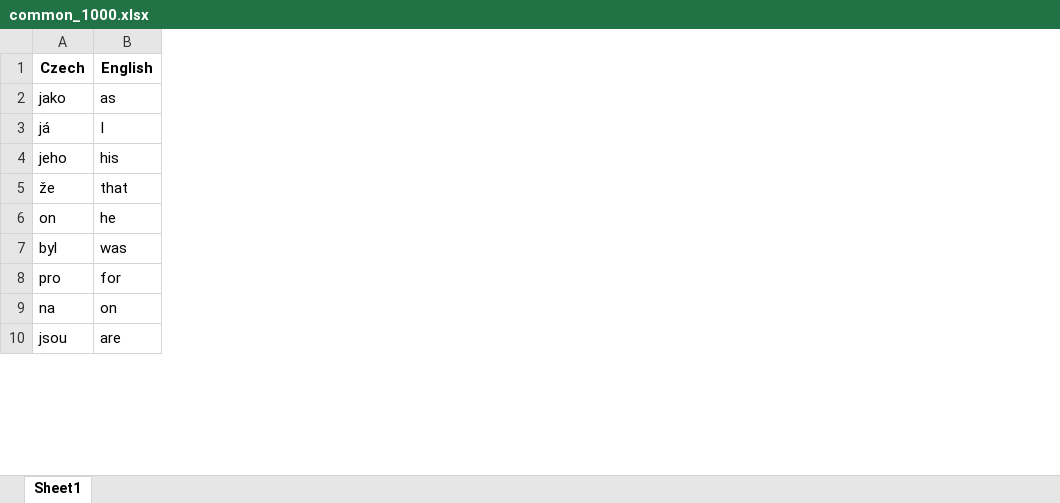
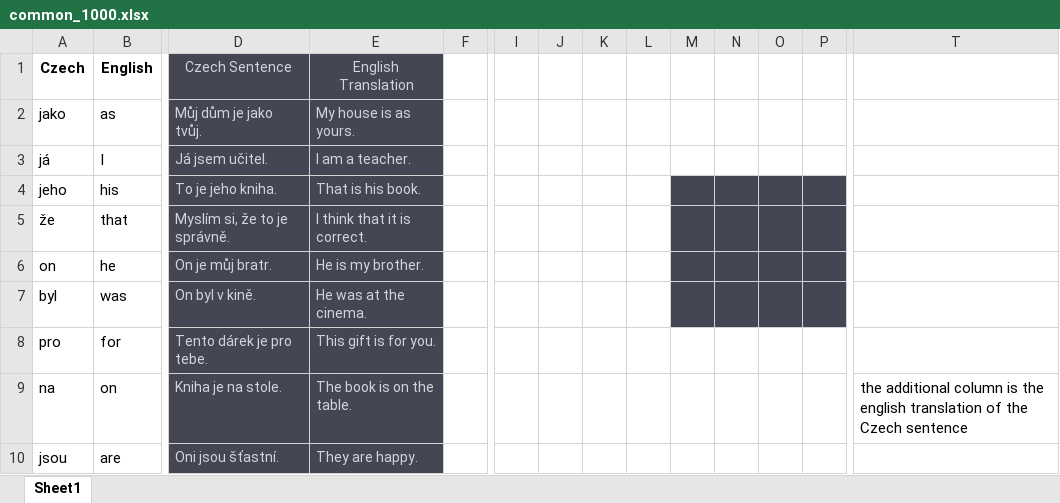
Before and after one commit to diamond-one/Czech_Quest, an Excel workbook: content/common_1000/common_1000.xlsx, sheet Sheet1, drawn as a sheet; only a part is shown, gaps mark what is left out; values as stored, in another font and other column widths than the file's, no borders; the diff covers the shown part only; the diff names each change by its address in the sheet, - before the commit and + after, or states it on an @@ line.

Commit message:
updating vocab list - wip

```diff
--- a/content/common_1000/common_1000.xlsx (sheet Sheet1)
+++ b/content/common_1000/common_1000.xlsx (sheet Sheet1)
+column D (Czech Sentence), rows 2-10: Můj dům je jako tvůj. | Já jsem učitel. | To je jeho kniha. | Myslím si, že to je správně. | On je můj bratr. | On byl v kině. | Tento dárek je pro tebe. | Kniha je na stole. | Oni jsou šťastní.
+column E (English Translation), rows 2-10: My house is as yours. | I am a teacher. | That is his book. | I think that it is correct. | He is my brother. | He was at the cinema. | This gift is for you. | The book is on the table. | They are happy.
+column F, empty
+column I, empty
+column J, empty
+column K, empty
+column L, empty
+column M, empty
+column N, empty
+column O, empty
+column P, empty
+column T, row 9: the additional column is the english translation of the Czech sentence
```
Also changed, not shown: 5 added columns elsewhere in this sheet, 4 other files.
